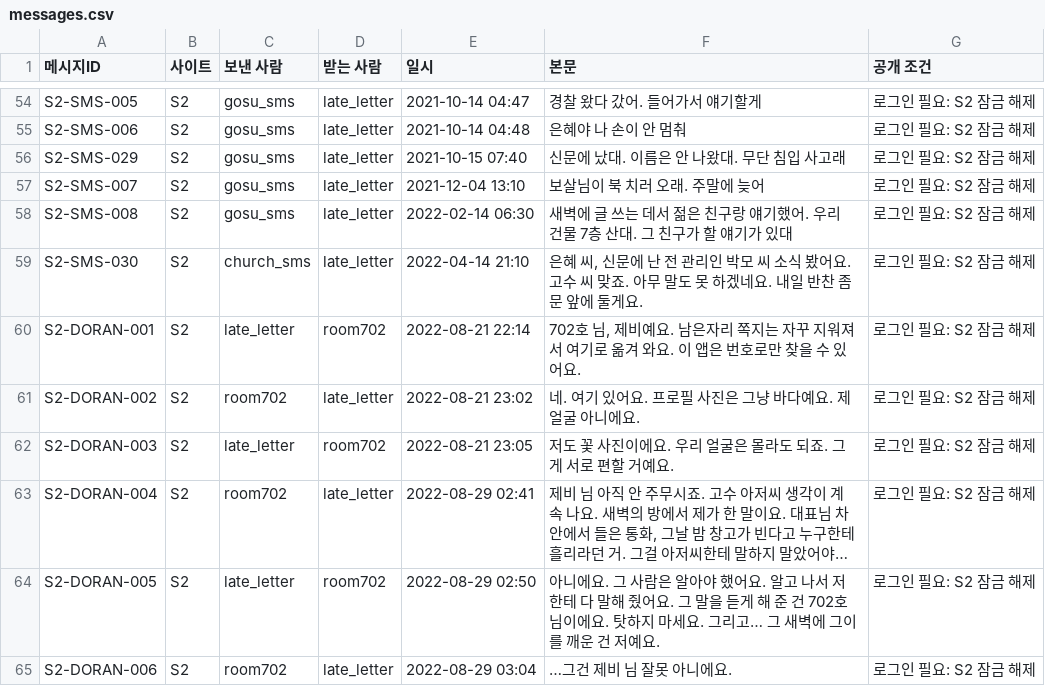
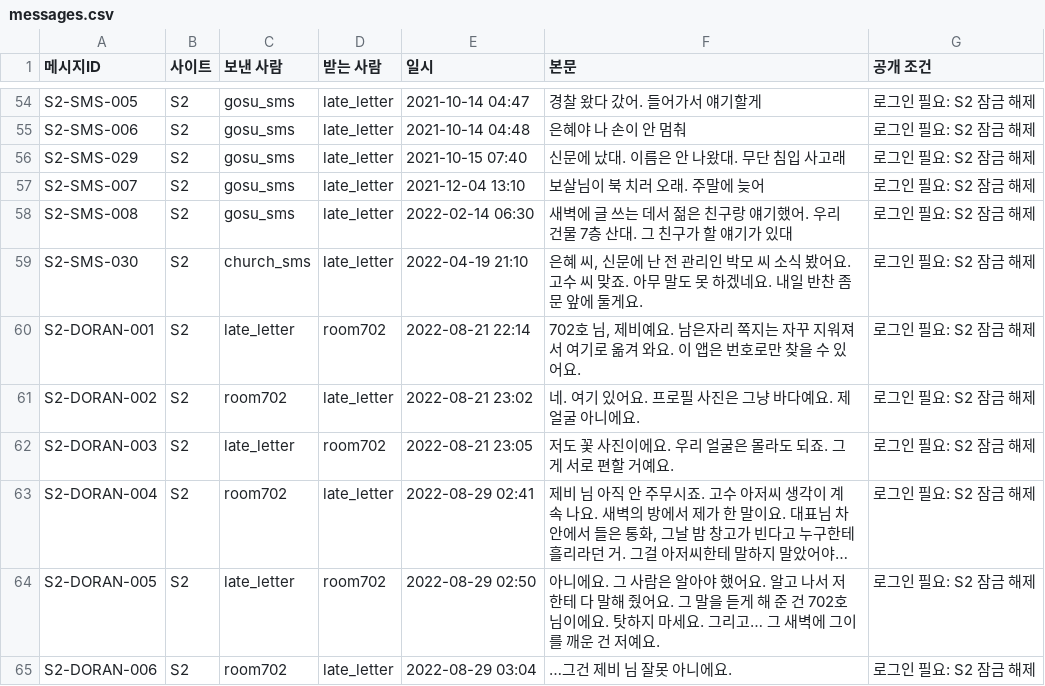
Before and after one commit to AnnieHa1002/haewon-web, a CSV file: data/messages.csv, drawn as a sheet; only a part is shown, gaps mark what is left out; long unchanged cells end in ….

```diff
--- a/data/messages.csv
+++ b/data/messages.csv
@@ -58,3 +58,3 @@ S2-SMS-007,S2,gosu_sms,late_letter,2021-12-04 13:10,보살님이 북 치러 오
 S2-SMS-008,S2,gosu_sms,late_letter,2022-02-14 06:30,새벽에 글 쓰는 데서 젊은 친구랑 얘기했어. 우리 건물 7층 산대. 그 친구가 할 얘기가 있대,로그인 필요: S2 잠금 해제
-S2-SMS-030,S2,church_sms,late_letter,2022-04-14 21:10,"은혜 씨, 신문에 난 전 관리인 박모 씨 소식 봤어요. 고수 씨 맞죠. 아무 말도 못 하겠네요. 내일 반찬 좀 문 앞에 둘게요.",로그인 필요: S2 잠금 해제
+S2-SMS-030,S2,church_sms,late_letter,2022-04-19 21:10,"은혜 씨, 신문에 난 전 관리인 박모 씨 소식 봤어요. 고수 씨 맞죠. 아무 말도 못 하겠네요. 내일 반찬 좀 문 앞에 둘게요.",로그인 필요: S2 잠금 해제
 S2-DORAN-001,S2,late_letter,room702,2022-08-21 22:14,"702호 님, 제비예요. 남은자리 쪽지는 자꾸 지워져서 여기로 옮겨 와요. 이 앱은 번호로만 찾을 수 있어요.",로그인 필요: S2 잠금 해제
```
Also changed, not shown: data/posts.csv, 1 other file.
